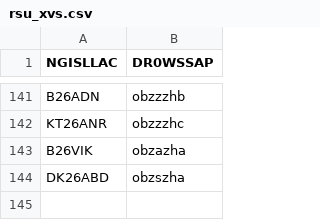
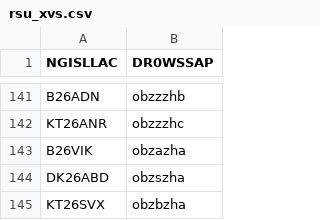
Before and after one commit to tombolptt/KT25ARI, a CSV file: rsu_xvs.csv, drawn as a sheet; only a part is shown, gaps mark what is left out.

Commit message:
Update rsu_xvs.csv otomatis via Aplikasi

```diff
--- a/rsu_xvs.csv
+++ b/rsu_xvs.csv
@@ -144 +144,2 @@ B26VIK,obzazha
 DK26ABD,obzszha
+KT26SVX,obzbzha
```
